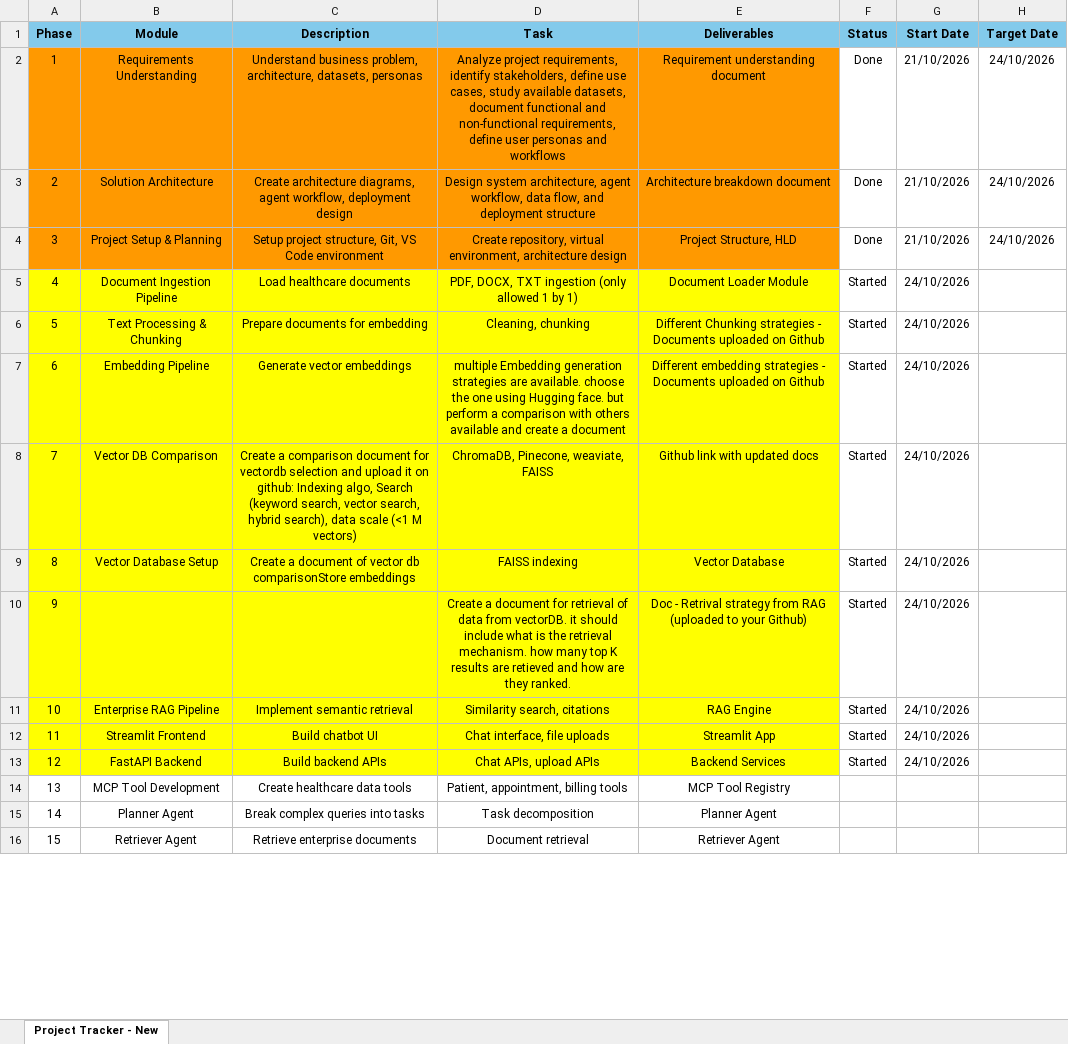
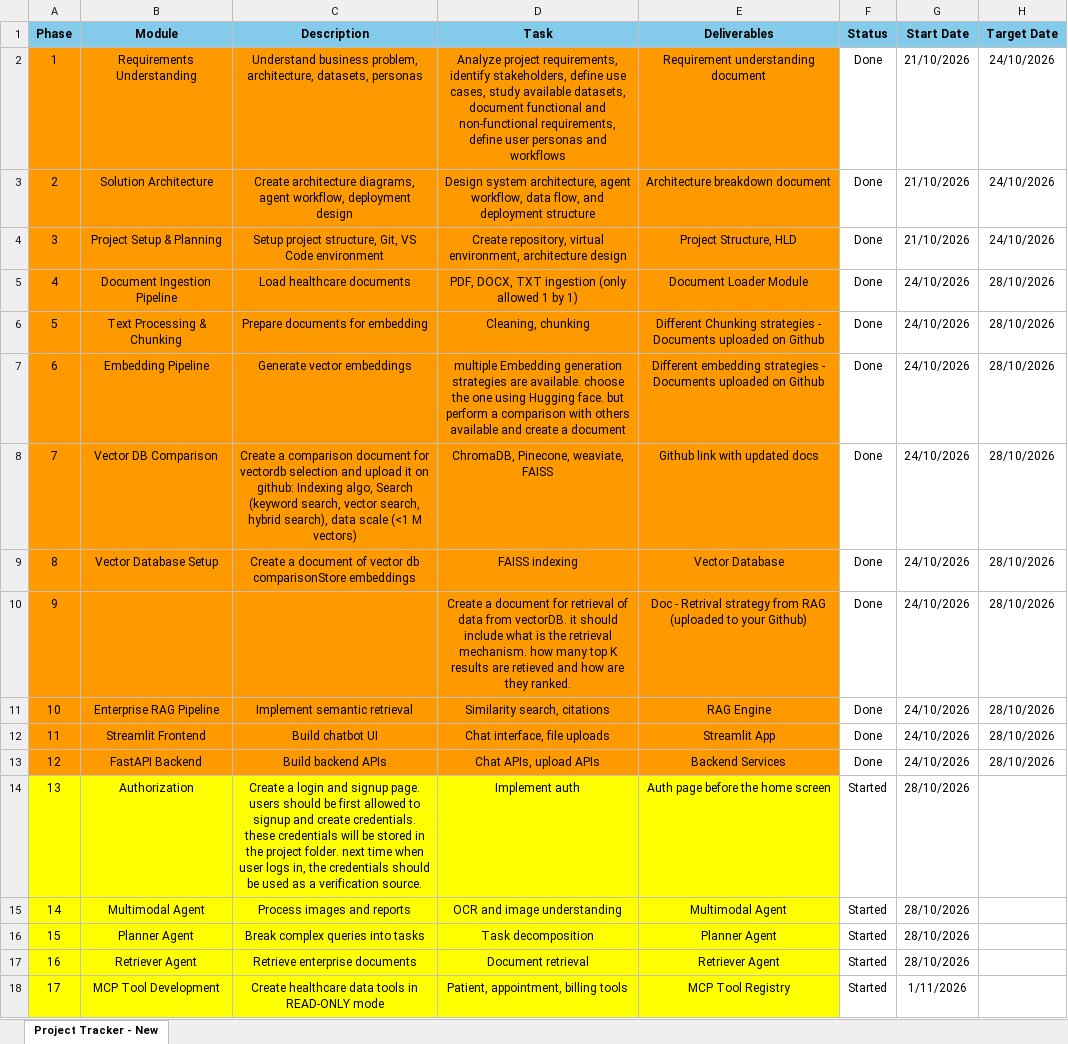
Before and after one commit to vipinyadavgit/Mediassist_healthcare, an Excel workbook: src/mediassist_healthcare/Project Doc/Project tracker/Project tracker Revised.xlsx, sheet Project Tracker - New, drawn as a sheet; only a part is shown; values as stored, in another font and other column widths than the file's, no borders; charts and pictures not drawn; removed rows and columns are numbered as before the commit, all else as after; the diff covers the shown part only; the diff names each change by its address in the sheet, - before the commit and + after, or states it on an @@ line.

Commit message:
updated project

```diff
--- a/src/mediassist_healthcare/Project Doc/Project tracker/Project tracker Revised.xlsx (sheet Project Tracker - New)
+++ b/src/mediassist_healthcare/Project Doc/Project tracker/Project tracker Revised.xlsx (sheet Project Tracker - New)
-A5:E13 fill: #FFFF00
+A5:E13 fill: #FF9900
-F5:F13 (Status): Started
+F5:F13 (Status): Done
-H5:H13 (Target Date): (empty)
+H5:H13 (Target Date): 28/10/2026
-row 14: 13 | MCP Tool Development | Create healthcare data tools | Patient, appointment, billing tools | MCP Tool Registry
+row 14: 13 | Authorization | Create a login and signup page. users should be first allowed to signup and create credentials. these credentials will be stored in the project folder. next time when user logs in, the credentials should be used as a verification source. | Implement auth | Auth page before the home screen | Started | 28/10/2026
+row 15: 14 | Multimodal Agent | Process images and reports | OCR and image understanding | Multimodal Agent | Started | 28/10/2026
@@ column A (Phase) renumbered from row 16 down @@
-A16:E17 fill: none
+A16:E17 fill: #FFFF00
-F16:F17 (Status): (empty)
+F16:F17 (Status): Started
-G16:G17 (Start Date): (empty)
+G16:G17 (Start Date): 28/10/2026
+row 18: 17 | MCP Tool Development | Create healthcare data tools in READ-ONLY mode | Patient, appointment, billing tools | MCP Tool Registry | Started | 1/11/2026
```
Also changed, not shown: 1 removed row, 29 edited cells and cell formats elsewhere in this sheet, 35 other files.
